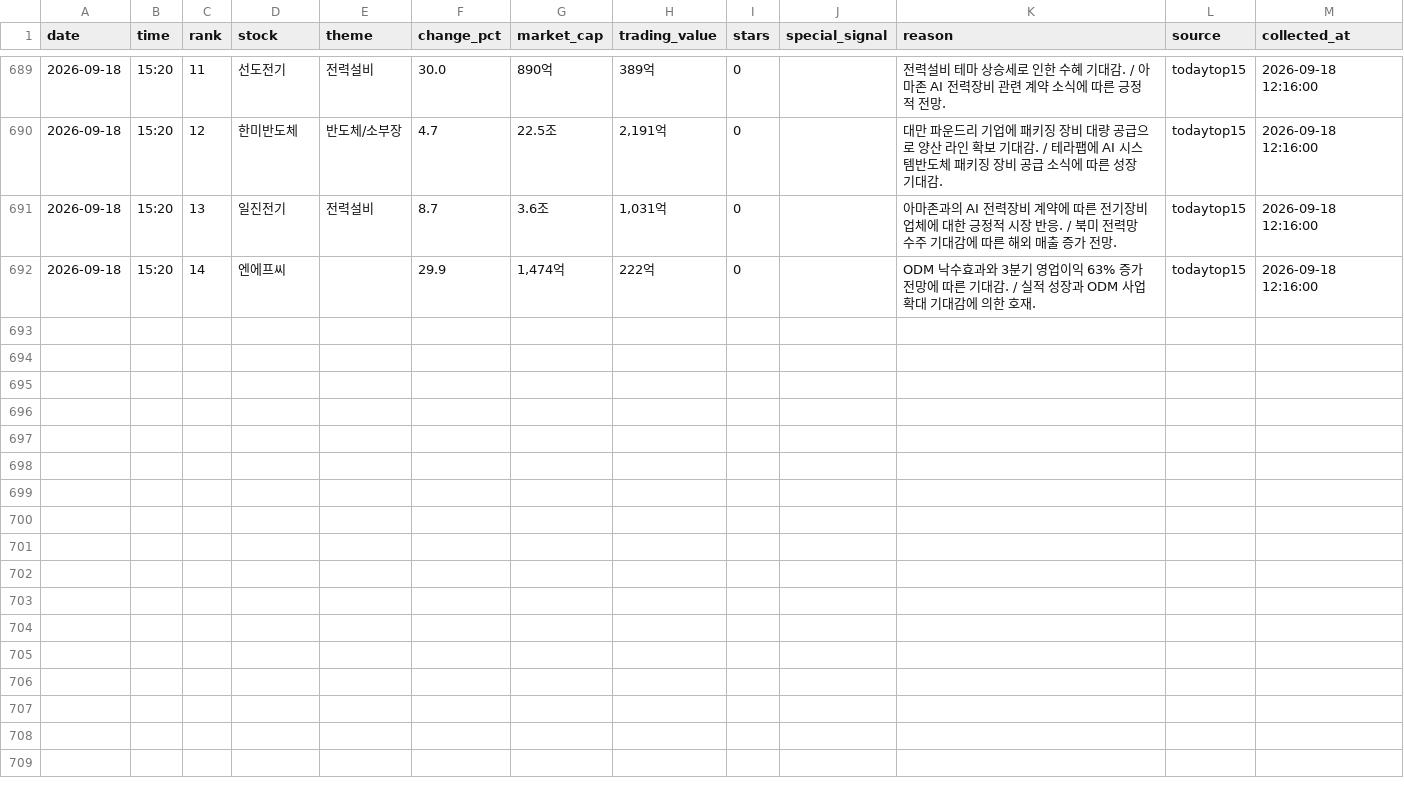
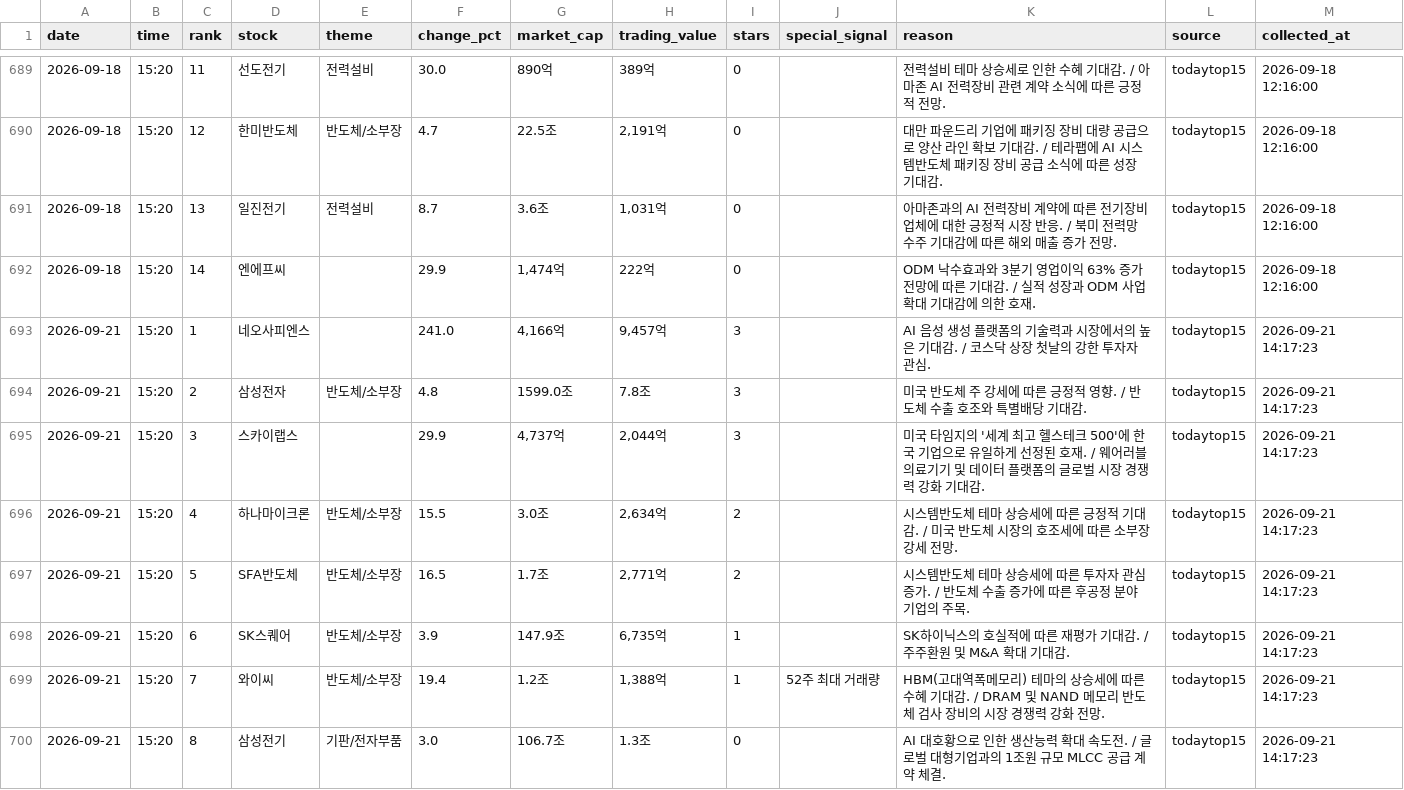
Before and after one commit to jinzhensheng-hash/awakeplus-dashboard, a CSV file: awakeplus/data/todaytop15.csv, drawn as a sheet; only a part is shown, gaps mark what is left out; the diff covers the shown part only; the diff names each change by its address in the sheet, - before the commit and + after, or states it on an @@ line.

```diff
--- a/awakeplus/data/todaytop15.csv
+++ b/awakeplus/data/todaytop15.csv
+row 693: 2026-09-21 | 15:20 | 1 | 네오사피엔스 |  | 241.0 | 4,166억 | 9,457억 | 3 |  | AI 음성 생성 플랫폼의 기술력과 시장에서의 높은 기대감. / 코스닥 상장 첫날의 강한 투자자 관심. | todaytop15 | 2026-09-21 14:17:23
+row 694: 2026-09-21 | 15:20 | 2 | 삼성전자 | 반도체/소부장 | 4.8 | 1599.0조 | 7.8조 | 3 |  | 미국 반도체 주 강세에 따른 긍정적 영향. / 반도체 수출 호조와 특별배당 기대감. | todaytop15 | 2026-09-21 14:17:23
+row 695: 2026-09-21 | 15:20 | 3 | 스카이랩스 |  | 29.9 | 4,737억 | 2,044억 | 3 |  | 미국 타임지의 '세계 최고 헬스테크 500'에 한국 기업으로 유일하게 선정된 호재. / 웨어러블 의료기기 및 데이터 플랫폼의 글로벌 시장 경쟁력 강화 기대감. | todaytop15 | 2026-09-21 14:17:23
+row 696: 2026-09-21 | 15:20 | 4 | 하나마이크론 | 반도체/소부장 | 15.5 | 3.0조 | 2,634억 | 2 |  | 시스템반도체 테마 상승세에 따른 긍정적 기대감. / 미국 반도체 시장의 호조세에 따른 소부장 강세 전망. | todaytop15 | 2026-09-21 14:17:23
+row 697: 2026-09-21 | 15:20 | 5 | SFA반도체 | 반도체/소부장 | 16.5 | 1.7조 | 2,771억 | 2 |  | 시스템반도체 테마 상승세에 따른 투자자 관심 증가. / 반도체 수출 증가에 따른 후공정 분야 기업의 주목. | todaytop15 | 2026-09-21 14:17:23
+row 698: 2026-09-21 | 15:20 | 6 | SK스퀘어 | 반도체/소부장 | 3.9 | 147.9조 | 6,735억 | 1 |  | SK하이닉스의 호실적에 따른 재평가 기대감. / 주주환원 및 M&A 확대 기대감. | todaytop15 | 2026-09-21 14:17:23
+row 699: 2026-09-21 | 15:20 | 7 | 와이씨 | 반도체/소부장 | 19.4 | 1.2조 | 1,388억 | 1 | 52주 최대 거래량 | HBM(고대역폭메모리) 테마의 상승세에 따른 수혜 기대감. / DRAM 및 NAND 메모리 반도체 검사 장비의 시장 경쟁력 강화 전망. | todaytop15 | 2026-09-21 14:17:23
+row 700: 2026-09-21 | 15:20 | 8 | 삼성전기 | 기판/전자부품 | 3.0 | 106.7조 | 1.3조 | 0 |  | AI 대호황으로 인한 생산능력 확대 속도전. / 글로벌 대형기업과의 1조원 규모 MLCC 공급 계약 체결. | todaytop15 | 2026-09-21 14:17:23
```
Also changed, not shown: 7 added rows elsewhere in this file, awakeplus/data/newhigh.csv, awakeplus/data/posts.csv, 2 other files.
